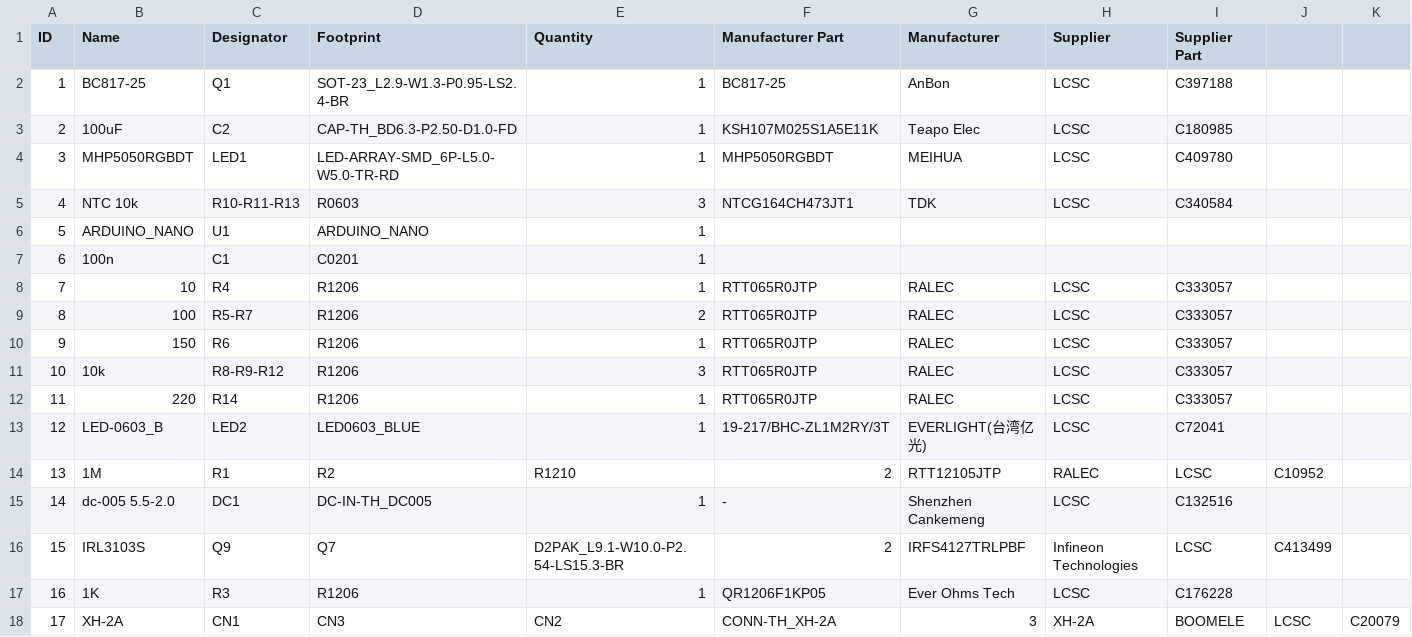
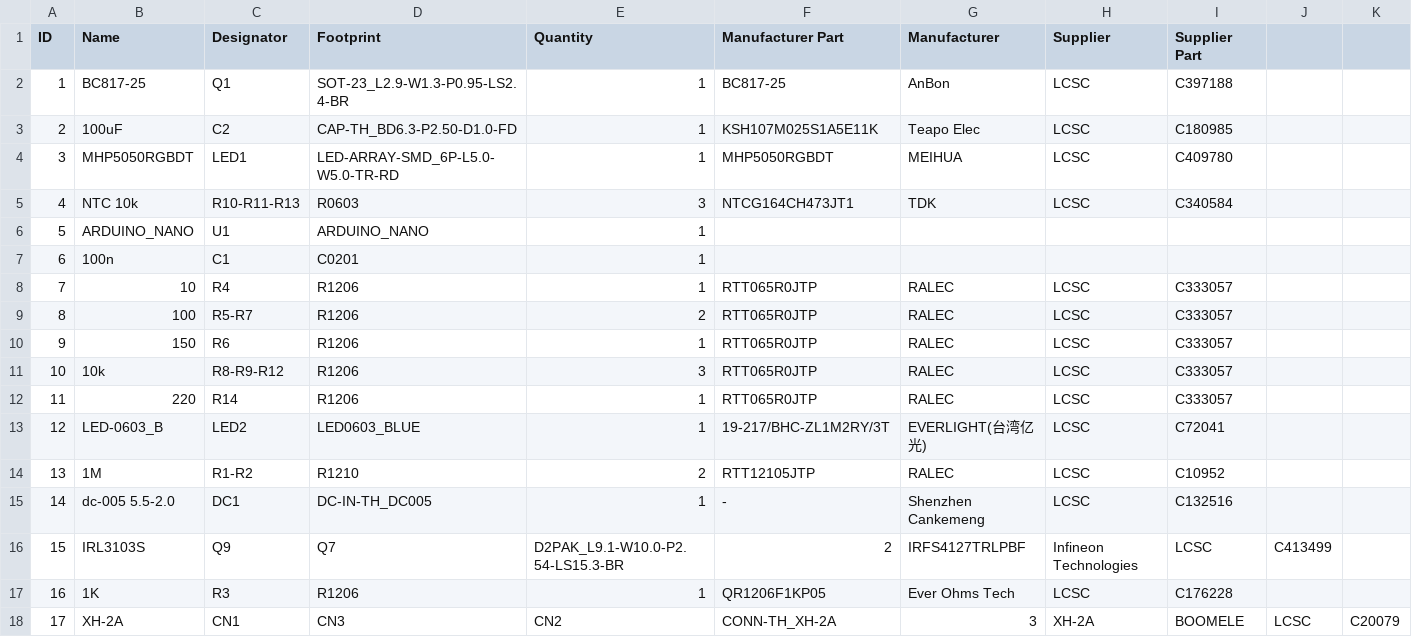
Before and after one commit to BrunoDCamargo/low-cost-PCR-instrument, a CSV file: Hardware/BOM_low-cost PCR instrument.csv, drawn as a sheet.

Commit message:
Update BOM_low-cost PCR instrument.csv

```diff
--- a/Hardware/BOM_low-cost PCR instrument.csv
+++ b/Hardware/BOM_low-cost PCR instrument.csv
@@ -13,3 +13,3 @@
 12,LED-0603_B,LED2,LED0603_BLUE,1,19-217/BHC-ZL1M2RY/3T,EVERLIGHT(台湾亿光),LCSC,C72041
-13,1M,R1,R2,R1210,2,RTT12105JTP,RALEC,LCSC,C10952
+13,1M,R1-R2,R1210,2,RTT12105JTP,RALEC,LCSC,C10952
 14,dc-005 5.5-2.0,DC1,DC-IN-TH_DC005,1,-,Shenzhen Cankemeng,LCSC,C132516
```
